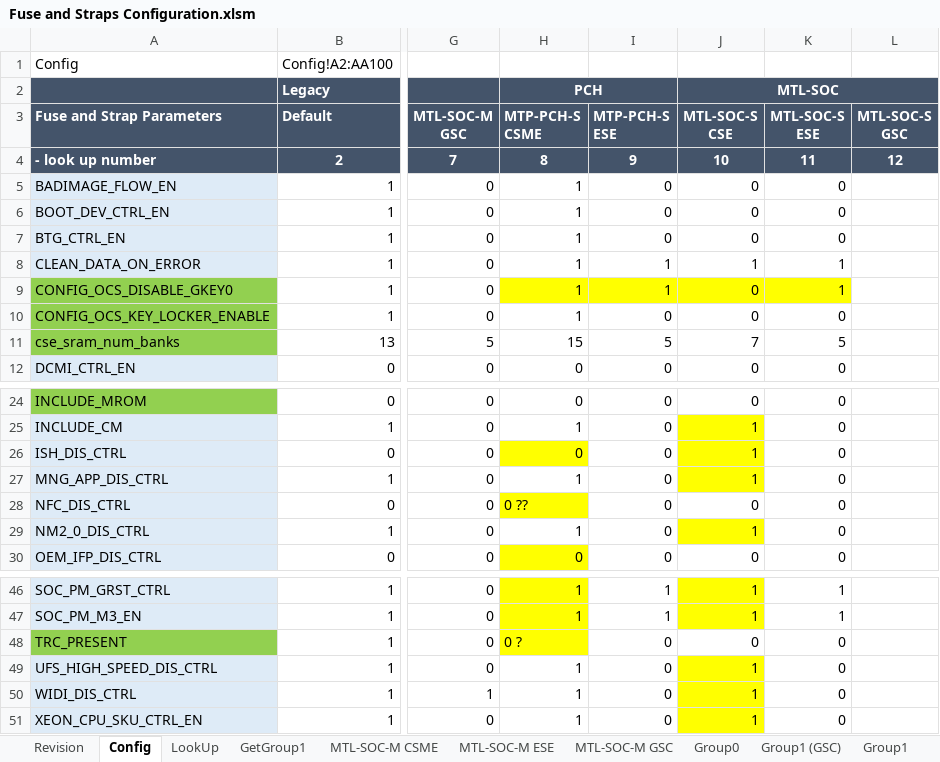
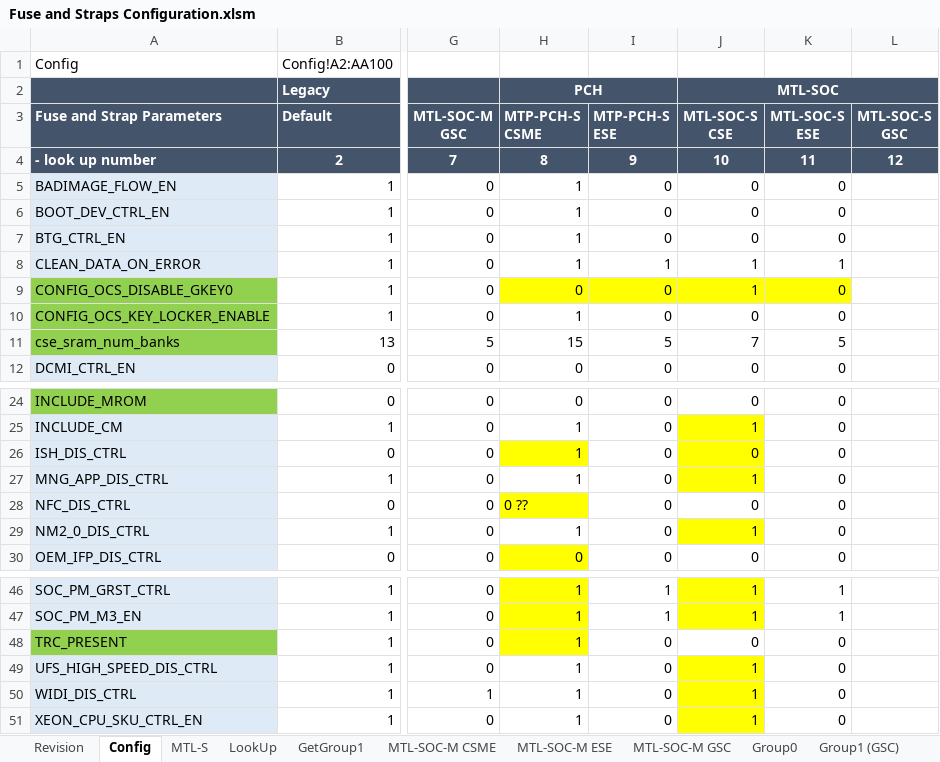
Before and after one commit to jasonx-tsao/exp_vtb, an Excel workbook: ArchSpecs/Working/Fuse and Straps Configuration.xlsm, sheet Config, drawn as a sheet; only a part is shown, gaps mark what is left out; values as stored, in another font and other column widths than the file's, no borders; conditional formats not drawn; the diff names each change by its address in the sheet, - before the commit and + after, or states it on an @@ line.

Commit message:
#26 added MTL-S Page (MTL-S fuse seletion association with Config parameter page is underdevelopment. The page MTL-S has no dependencies on Config page) - combined Group0, Group1 (GSC), Group1, Group2,3, Softstrap as for Group4 page into one super set fuse config page with columns of Fuse register, Fuse name, Paramters,  Attrinutes, group number, bit width, receiving address, description - included ADP-S, MTL-M CSME 4.7 and ESE 1.0 kaigen fuse confguration as for revew references - Completed the first round of MTL-S 4 instances fuse config and review. Reviewers are Eli, Michael B. Chaitu, Babi, Yanai, XiaoYu, Khee Wooi - good enough for RTL0.5 first MTL-S CSME 4.8, CSE4.9, ESE1.1 and ESE1.2 fuse RDL generation.
[git-p4: depot-paths = "//depot/projects/coe/CSME/": change = 791527]

```diff
--- a/ArchSpecs/Working/Fuse and Straps Configuration.xlsm (sheet Config)
+++ b/ArchSpecs/Working/Fuse and Straps Configuration.xlsm (sheet Config)
+sheet tab: MTL-S
-H9 (MTP-PCH-S CSME): 1
+H9 (MTP-PCH-S CSME): 0
-I9 (MTP-PCH-S ESE): 1
+I9 (MTP-PCH-S ESE): 0
-J9 (MTL-SOC-S CSE): 0
+J9 (MTL-SOC-S CSE): 1
-K9 (MTL-SOC-S ESE): 1
+K9 (MTL-SOC-S ESE): 0
-H26 (MTP-PCH-S CSME): 0
+H26 (MTP-PCH-S CSME): 1
-J26 (MTL-SOC-S CSE): 1
+J26 (MTL-SOC-S CSE): 0
-H48 (MTP-PCH-S CSME): 0 ?
+H48 (MTP-PCH-S CSME): 1
```
Also changed, not shown: sheet Group0, sheet Group1, sheet Revision, charts or pictures.
